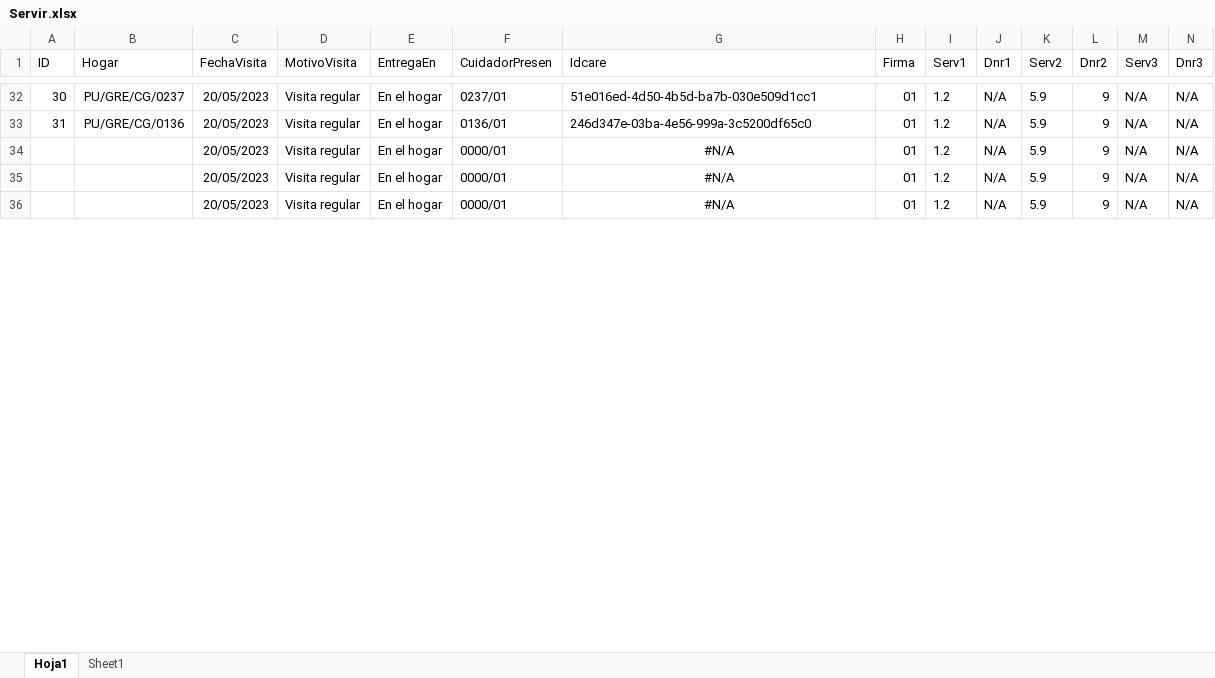
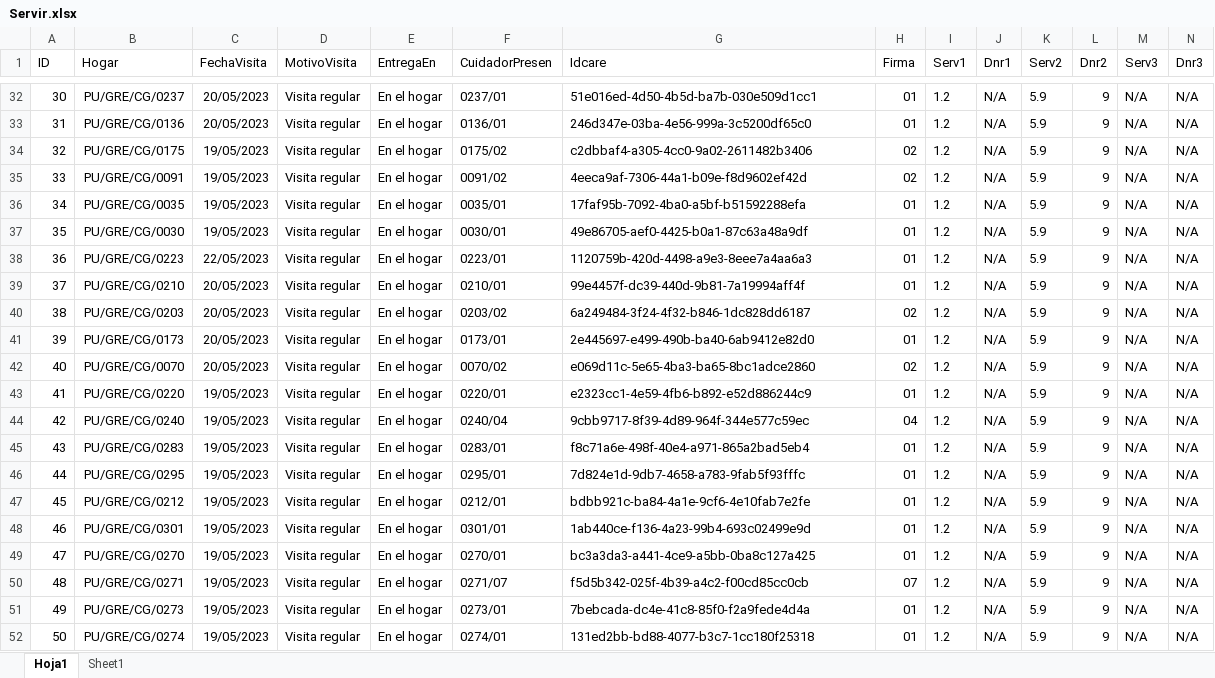
Before and after one commit to Inarixdono/br_shaka, an Excel workbook: Archivos/Servir.xlsx, sheet Hoja1, drawn as a sheet; only a part is shown, gaps mark what is left out; values as stored, in another font and other column widths than the file's, no borders; conditional formats not drawn; addresses are those after the commit; rows hold the shown columns only; the diff covers the shown part only; the diff names each change by its address in the sheet, - before the commit and + after, or states it on an @@ line.

```diff
--- a/Archivos/Servir.xlsx (sheet Hoja1)
+++ b/Archivos/Servir.xlsx (sheet Hoja1)
+row 34: 32 | PU/GRE/CG/0175 | 19/05/2023 | Visita regular | En el hogar | 0175/02 | c2dbbaf4-a305-4cc0-9a02-2611482b3406 | 02 | 1.2 | N/A | 5.9 | 9 | N/A | N/A
+row 35: 33 | PU/GRE/CG/0091 | 19/05/2023 | Visita regular | En el hogar | 0091/02 | 4eeca9af-7306-44a1-b09e-f8d9602ef42d | 02 | 1.2 | N/A | 5.9 | 9 | N/A | N/A
+row 36: 34 | PU/GRE/CG/0035 | 19/05/2023 | Visita regular | En el hogar | 0035/01 | 17faf95b-7092-4ba0-a5bf-b51592288efa | 01 | 1.2 | N/A | 5.9 | 9 | N/A | N/A
@@ column A (ID) renumbered between rows 37 and 82 @@
-B37 (Hogar): (empty)
+B37 (Hogar): PU/GRE/CG/0030
-C37 (FechaVisita): 20/05/2023
+C37 (FechaVisita): 19/05/2023
-F37 (CuidadorPresen): 0000/01
+F37 (CuidadorPresen): 0030/01
-G37 (Idcare): #N/A
+G37 (Idcare): 49e86705-aef0-4425-b0a1-87c63a48a9df
-G37 alignment: center
+G37 alignment: left
+row 38: 36 | PU/GRE/CG/0223 | 22/05/2023 | Visita regular | En el hogar | 0223/01 | 1120759b-420d-4498-a9e3-8eee7a4aa6a3 | 01 | 1.2 | N/A | 5.9 | 9 | N/A | N/A
-B39 (Hogar): (empty)
+B39 (Hogar): PU/GRE/CG/0210
-F39 (CuidadorPresen): 0000/01
+F39 (CuidadorPresen): 0210/01
-G39 (Idcare): #N/A
+G39 (Idcare): 99e4457f-dc39-440d-9b81-7a19994aff4f
-G39 alignment: center
+G39 alignment: left
+row 40: 38 | PU/GRE/CG/0203 | 20/05/2023 | Visita regular | En el hogar | 0203/02 | 6a249484-3f24-4f32-b846-1dc828dd6187 | 02 | 1.2 | N/A | 5.9 | 9 | N/A | N/A
-B41 (Hogar): (empty)
+B41 (Hogar): PU/GRE/CG/0173
-F41 (CuidadorPresen): 0000/01
+F41 (CuidadorPresen): 0173/01
-G41 (Idcare): #N/A
+G41 (Idcare): 2e445697-e499-490b-ba40-6ab9412e82d0
-G41 alignment: center
+G41 alignment: left
+row 42: 40 | PU/GRE/CG/0070 | 20/05/2023 | Visita regular | En el hogar | 0070/02 | e069d11c-5e65-4ba3-ba65-8bc1adce2860 | 02 | 1.2 | N/A | 5.9 | 9 | N/A | N/A
+row 43: 41 | PU/GRE/CG/0220 | 19/05/2023 | Visita regular | En el hogar | 0220/01 | e2323cc1-4e59-4fb6-b892-e52d886244c9 | 01 | 1.2 | N/A | 5.9 | 9 | N/A | N/A
+row 44: 42 | PU/GRE/CG/0240 | 19/05/2023 | Visita regular | En el hogar | 0240/04 | 9cbb9717-8f39-4d89-964f-344e577c59ec | 04 | 1.2 | N/A | 5.9 | 9 | N/A | N/A
+row 45: 43 | PU/GRE/CG/0283 | 19/05/2023 | Visita regular | En el hogar | 0283/01 | f8c71a6e-498f-40e4-a971-865a2bad5eb4 | 01 | 1.2 | N/A | 5.9 | 9 | N/A | N/A
+row 46: 44 | PU/GRE/CG/0295 | 19/05/2023 | Visita regular | En el hogar | 0295/01 | 7d824e1d-9db7-4658-a783-9fab5f93fffc | 01 | 1.2 | N/A | 5.9 | 9 | N/A | N/A
+row 47: 45 | PU/GRE/CG/0212 | 19/05/2023 | Visita regular | En el hogar | 0212/01 | bdbb921c-ba84-4a1e-9cf6-4e10fab7e2fe | 01 | 1.2 | N/A | 5.9 | 9 | N/A | N/A
+row 48: 46 | PU/GRE/CG/0301 | 19/05/2023 | Visita regular | En el hogar | 0301/01 | 1ab440ce-f136-4a23-99b4-693c02499e9d | 01 | 1.2 | N/A | 5.9 | 9 | N/A | N/A
+row 49: 47 | PU/GRE/CG/0270 | 19/05/2023 | Visita regular | En el hogar | 0270/01 | bc3a3da3-a441-4ce9-a5bb-0ba8c127a425 | 01 | 1.2 | N/A | 5.9 | 9 | N/A | N/A
+row 50: 48 | PU/GRE/CG/0271 | 19/05/2023 | Visita regular | En el hogar | 0271/07 | f5d5b342-025f-4b39-a4c2-f00cd85cc0cb | 07 | 1.2 | N/A | 5.9 | 9 | N/A | N/A
+row 51: 49 | PU/GRE/CG/0273 | 19/05/2023 | Visita regular | En el hogar | 0273/01 | 7bebcada-dc4e-41c8-85f0-f2a9fede4d4a | 01 | 1.2 | N/A | 5.9 | 9 | N/A | N/A
+row 52: 50 | PU/GRE/CG/0274 | 19/05/2023 | Visita regular | En el hogar | 0274/01 | 131ed2bb-bd88-4077-b3c7-1cc180f25318 | 01 | 1.2 | N/A | 5.9 | 9 | N/A | N/A
```
Also changed, not shown: 24 added rows, 39 edited cells and cell formats elsewhere in this sheet, sheet Sheet1, formulas that keep their value.
